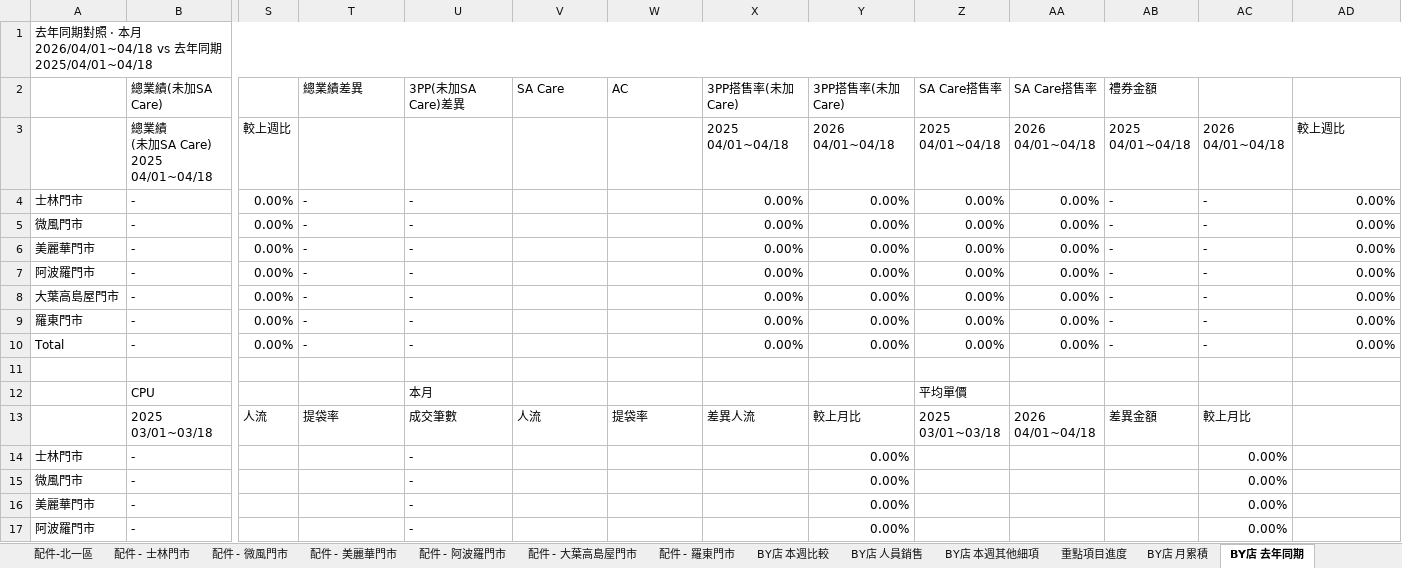
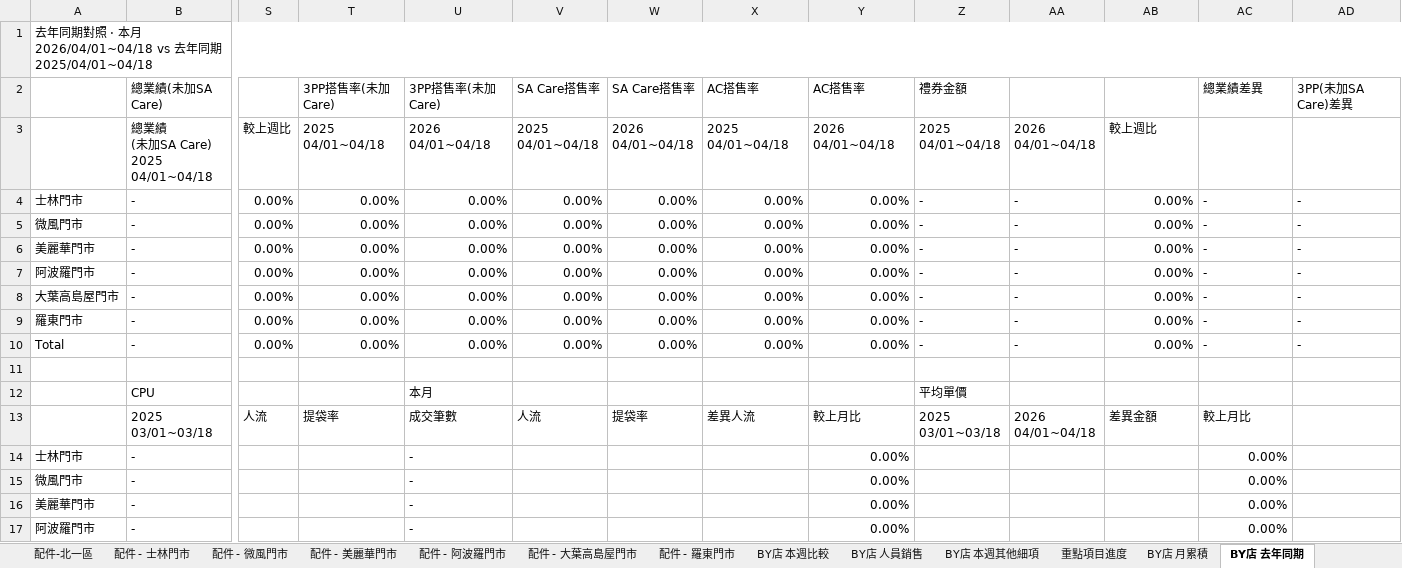
Before and after one commit to samwang38/north1-weekly-report, an Excel workbook: template/北一區週報_優化.xlsx, sheet BY店 去年同期, drawn as a sheet; only a part is shown, gaps mark what is left out; values as stored, in another font and other column widths than the file's, no cell formats; conditional formats not drawn; removed rows and columns are numbered as before the commit, all else as after; rows hold the shown columns only; ↵ is a line break in a cell; the diff names each change by its address in the sheet, - before the commit and + after, or states it on an @@ line.

```diff
--- a/template/北一區週報_優化.xlsx (sheet BY店 去年同期)
+++ b/template/北一區週報_優化.xlsx (sheet BY店 去年同期)
-A1:AD1 merged
+A1:AF1 merged
-row 2:  | 總業績(未加SA Care) |  | 總業績差異 | 3PP(未加SA Care)差異 | SA Care | AC | 3PP搭售率(未加Care) | 3PP搭售率(未加Care) | SA Care搭售率 | SA Care搭售率 | 禮券金額
+row 2:  | 總業績(未加SA Care) |  | 3PP搭售率(未加Care) | 3PP搭售率(未加Care) | SA Care搭售率 | SA Care搭售率 | AC搭售率 | AC搭售率 | 禮券金額 |  |  | 總業績差異 | 3PP(未加SA Care)差異
-T3: (empty)
+T3: 2025 ↵ 04/01~04/18
-U3: (empty)
+U3: 2026 ↵ 04/01~04/18
-V3: (empty)
+V3: 2025 ↵ 04/01~04/18
-W3: (empty)
+W3: 2026 ↵ 04/01~04/18
-AB3: 2025 ↵ 04/01~04/18
+AB3: 較上週比
-AC3: 2026 ↵ 04/01~04/18
+AC3: (empty)
-AD3: 較上週比
+AD3: (empty)
-T4:T10: -
+T4:T10: 0.00%
-U4:U10: -
+U4:U10: 0.00%
-V4:V10: (empty)
+V4:V10: 0.00%
-W4:W10: (empty)
+W4:W10: 0.00%
-Z4:Z10: 0.00%
+Z4:Z10: -
-AA4:AA10: 0.00%
+AA4:AA10: -
-AB4:AB10: -
+AB4:AB10: 0.00%
-AD4:AD10: 0.00%
+AD4:AD10: -
```
Also changed, not shown: sheet BY店 本週比較, sheet BY店 整年同期, sheet BY店 月累積, cell formats, 1 other file.
